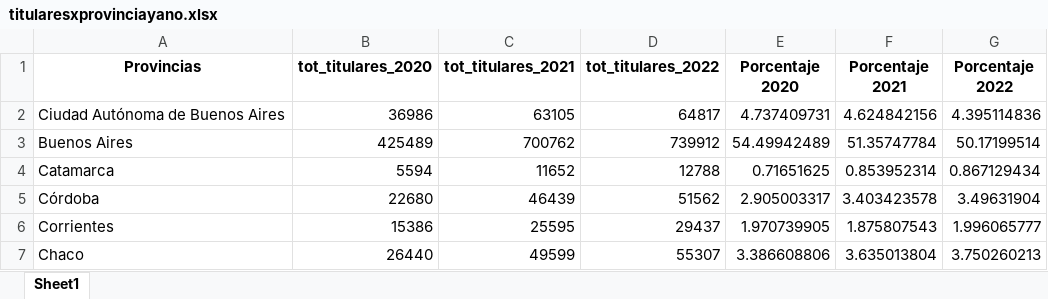
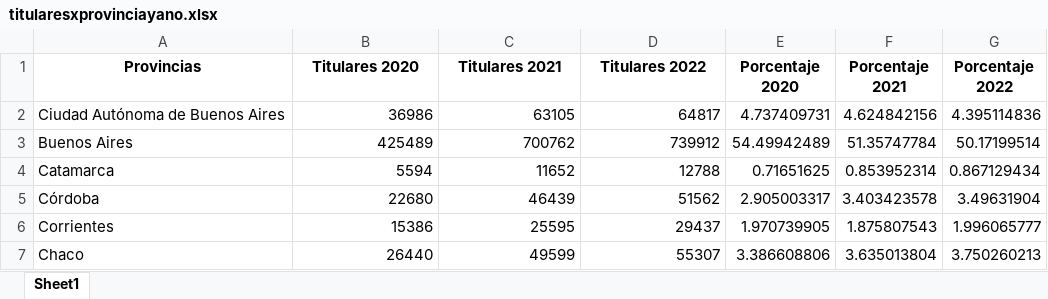
Before and after one commit to ariibard/visualizaciones-potenciar-trabajo-en-numeros, an Excel workbook: bases-para-cyn/titularesxprovinciayano.xlsx, sheet Sheet1, drawn as a sheet; only a part is shown; values as stored, in another font and other column widths than the file's, no borders; the diff names each change by its address in the sheet, - before the commit and + after, or states it on an @@ line.

```diff
--- a/bases-para-cyn/titularesxprovinciayano.xlsx (sheet Sheet1)
+++ b/bases-para-cyn/titularesxprovinciayano.xlsx (sheet Sheet1)
-B1: tot_titulares_2020
+B1: Titulares 2020
-C1: tot_titulares_2021
+C1: Titulares 2021
-D1: tot_titulares_2022
+D1: Titulares 2022
```
Also changed, not shown: bases-para-cyn/nacionalidad_resumen.xlsx, bases-para-cyn/titulares_x_genero.xlsx, 26 other files.
